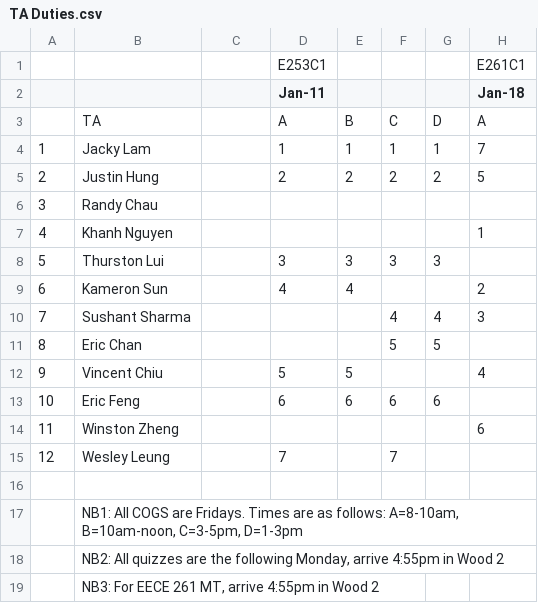
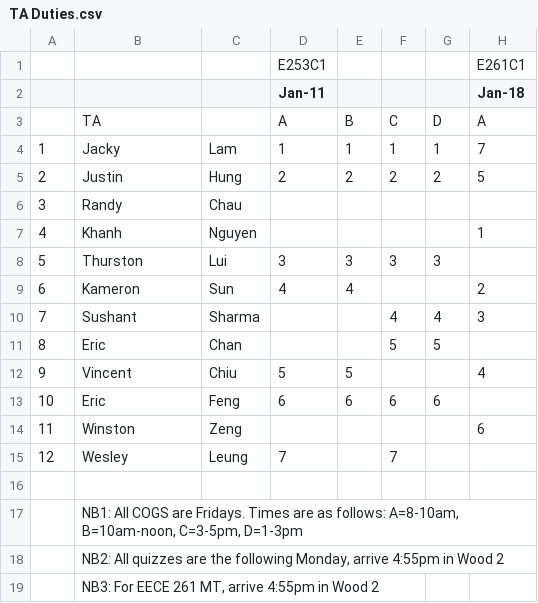
Before and after one commit to gleung604/eece496, a CSV file: mysite/TA Duties.csv, drawn as a sheet; only a part is shown; the diff names each change by its address in the sheet, - before the commit and + after, or states it on an @@ line.

```diff
--- a/mysite/TA Duties.csv
+++ b/mysite/TA Duties.csv
-B4: Jacky Lam
+B4: Jacky
-C4: (empty)
+C4: Lam
-B5: Justin Hung
+B5: Justin
-C5: (empty)
+C5: Hung
-B6: Randy Chau
+B6: Randy
-C6: (empty)
+C6: Chau
-B7: Khanh Nguyen
+B7: Khanh
-C7: (empty)
+C7: Nguyen
-B8: Thurston Lui
+B8: Thurston
-C8: (empty)
+C8: Lui
-B9: Kameron Sun
+B9: Kameron
-C9: (empty)
+C9: Sun
-B10: Sushant Sharma
+B10: Sushant
-C10: (empty)
+C10: Sharma
-B11: Eric Chan
+B11: Eric
-C11: (empty)
+C11: Chan
-B12: Vincent Chiu
+B12: Vincent
-C12: (empty)
+C12: Chiu
-B13: Eric Feng
+B13: Eric
-C13: (empty)
+C13: Feng
-B14: Winston Zheng
+B14: Winston
-C14: (empty)
+C14: Zeng
-B15: Wesley Leung
+B15: Wesley
-C15: (empty)
+C15: Leung
```
Also changed, not shown: 3 other files.
